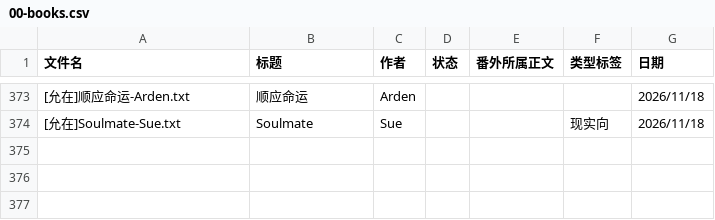
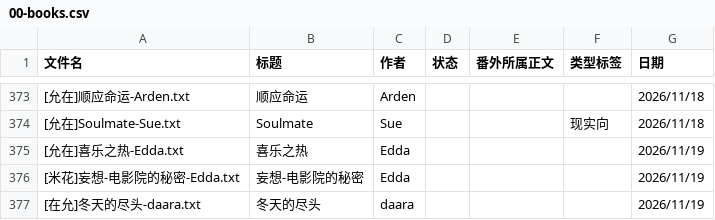
Before and after one commit to bunbearlibrary/reading-list, a CSV file: 00-books.csv, drawn as a sheet; only a part is shown, gaps mark what is left out; the diff names each change by its address in the sheet, - before the commit and + after, or states it on an @@ line.

Commit message:
Add new book entries to 00-books.csv

```diff
--- a/00-books.csv
+++ b/00-books.csv
+row 375: [允在]喜乐之热-Edda.txt | 喜乐之热 | Edda |  |  |  | 2026/11/19
+row 376: [米花]妄想-电影院的秘密-Edda.txt | 妄想-电影院的秘密 | Edda |  |  |  | 2026/11/19
+row 377: [在允]冬天的尽头-daara.txt | 冬天的尽头 | daara |  |  |  | 2026/11/19
```
